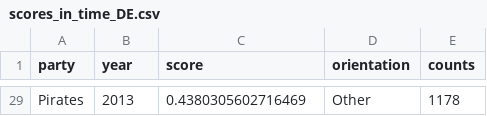
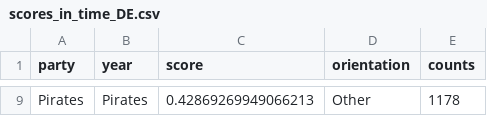
Before and after one commit to bernomone/howPopParties_addendum, a CSV file: scores/scores_in_time_DE.csv, drawn as a sheet; only a part is shown, gaps mark what is left out; addresses are those after the commit; the diff covers the shown part only; the diff names each change by its address in the sheet, - before the commit and + after, or states it on an @@ line.

```diff
--- a/scores/scores_in_time_DE.csv
+++ b/scores/scores_in_time_DE.csv
-B9 (year): 2013
+B9 (year): Pirates
-C9 (score): 0.4380305602716469
+C9 (score): 0.42869269949066213
```
Also changed, not shown: 7 added rows and 27 removed rows elsewhere in this file, scores/scores_in_time_AT.csv, scores/scores_in_time_ES.csv, 13 other files.
